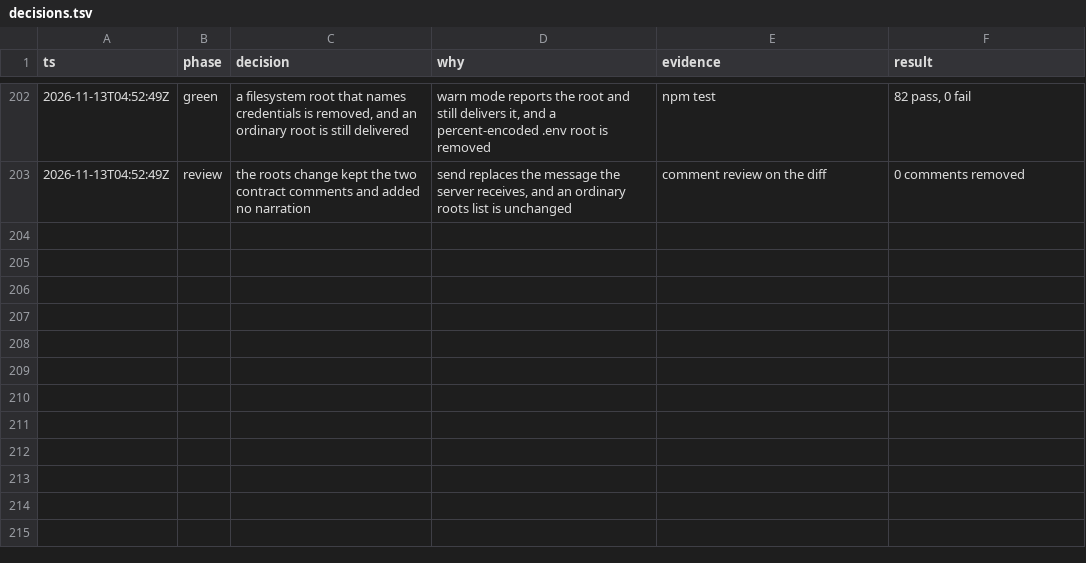
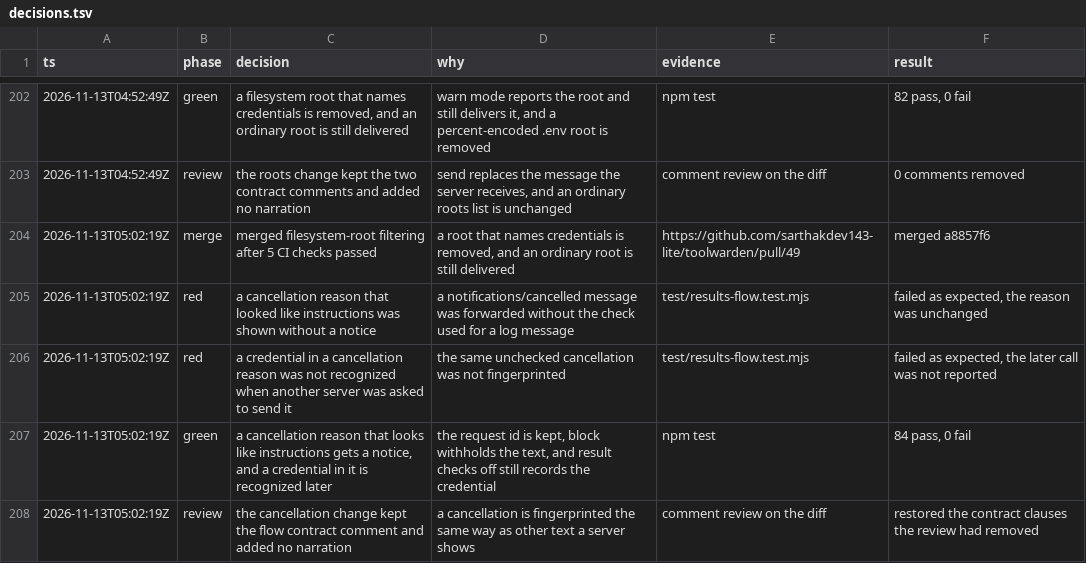
Before and after one commit to sarthakdev143-lite/toolwarden, a TSV file: docs/maintainer/decisions.tsv, drawn as a sheet; only a part is shown, gaps mark what is left out.

```diff
--- a/docs/maintainer/decisions.tsv
+++ b/docs/maintainer/decisions.tsv
@@ -203 +203,6 @@ ts	phase	decision	why	evidence	result
 2026-11-13T04:52:49Z	review	the roots change kept the two contract comments and added no narration	send replaces the message the server receives, and an ordinary roots list is unchanged	comment review on the diff	0 comments removed
+2026-11-13T05:02:19Z	merge	merged filesystem-root filtering after 5 CI checks passed	a root that names credentials is removed, and an ordinary root is still delivered	https://github.com/sarthakdev143-lite/toolwarden/pull/49	merged a8857f6
+2026-11-13T05:02:19Z	red	a cancellation reason that looked like instructions was shown without a notice	a notifications/cancelled message was forwarded without the check used for a log message	test/results-flow.test.mjs	failed as expected, the reason was unchanged
+2026-11-13T05:02:19Z	red	a credential in a cancellation reason was not recognized when another server was asked to send it	the same unchecked cancellation was not fingerprinted	test/results-flow.test.mjs	failed as expected, the later call was not reported
+2026-11-13T05:02:19Z	green	a cancellation reason that looks like instructions gets a notice, and a credential in it is recognized later	the request id is kept, block withholds the text, and result checks off still records the credential	npm test	84 pass, 0 fail
+2026-11-13T05:02:19Z	review	the cancellation change kept the flow contract comment and added no narration	a cancellation is fingerprinted the same way as other text a server shows	comment review on the diff	restored the contract clauses the review had removed
```
Also changed, not shown: 7 other files.
